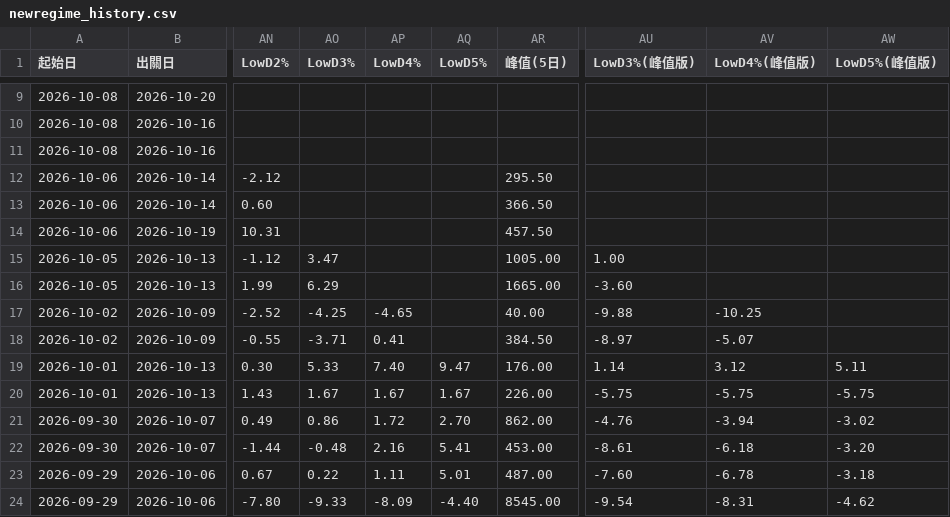
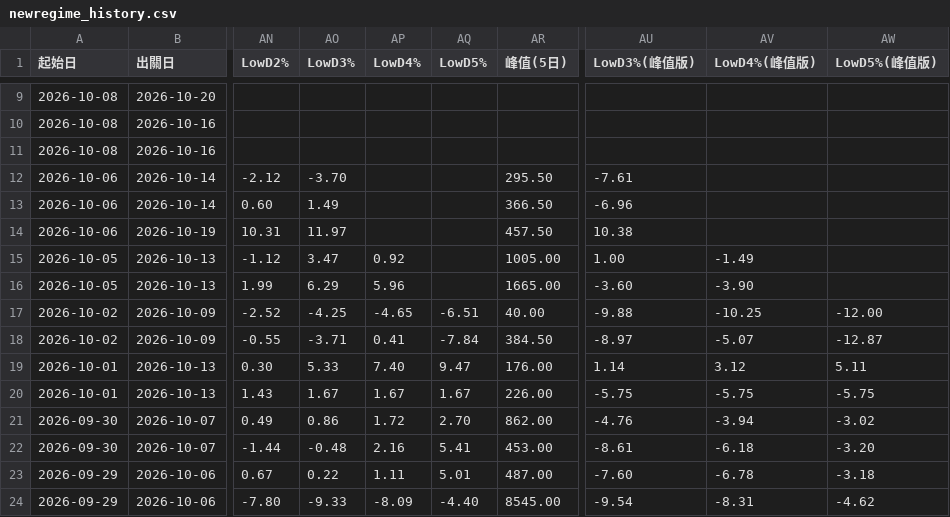
Before and after one commit to KevinYang515/disposal-signals, a CSV file: data/newregime_history.csv, drawn as a sheet; only a part is shown, gaps mark what is left out; the diff names each change by its address in the sheet, - before the commit and + after, or states it on an @@ line.

```diff
--- a/data/newregime_history.csv
+++ b/data/newregime_history.csv
-AO12 (LowD3%): (empty)
+AO12 (LowD3%): -3.70
-AU12 (LowD3%(峰值版)): (empty)
+AU12 (LowD3%(峰值版)): -7.61
-AO13 (LowD3%): (empty)
+AO13 (LowD3%): 1.49
-AU13 (LowD3%(峰值版)): (empty)
+AU13 (LowD3%(峰值版)): -6.96
-AO14 (LowD3%): (empty)
+AO14 (LowD3%): 11.97
-AU14 (LowD3%(峰值版)): (empty)
+AU14 (LowD3%(峰值版)): 10.38
-AP15 (LowD4%): (empty)
+AP15 (LowD4%): 0.92
-AV15 (LowD4%(峰值版)): (empty)
+AV15 (LowD4%(峰值版)): -1.49
-AP16 (LowD4%): (empty)
+AP16 (LowD4%): 5.96
-AV16 (LowD4%(峰值版)): (empty)
+AV16 (LowD4%(峰值版)): -3.90
-AQ17 (LowD5%): (empty)
+AQ17 (LowD5%): -6.51
-AW17 (LowD5%(峰值版)): (empty)
+AW17 (LowD5%(峰值版)): -12.00
-AQ18 (LowD5%): (empty)
+AQ18 (LowD5%): -7.84
-AW18 (LowD5%(峰值版)): (empty)
+AW18 (LowD5%(峰值版)): -12.87
```
Also changed, not shown: data/newregime_signals.csv, 1 other file.
